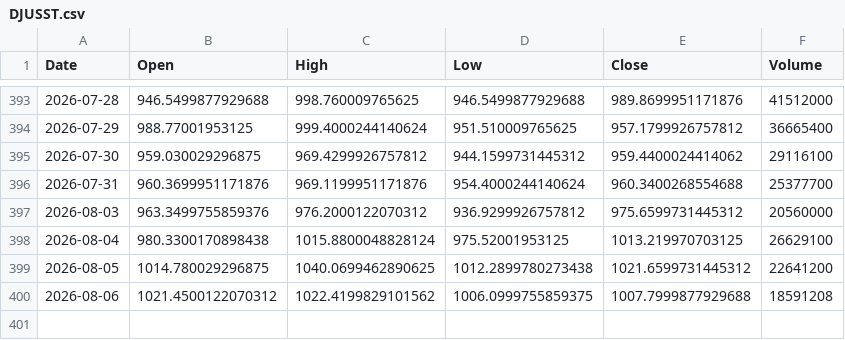
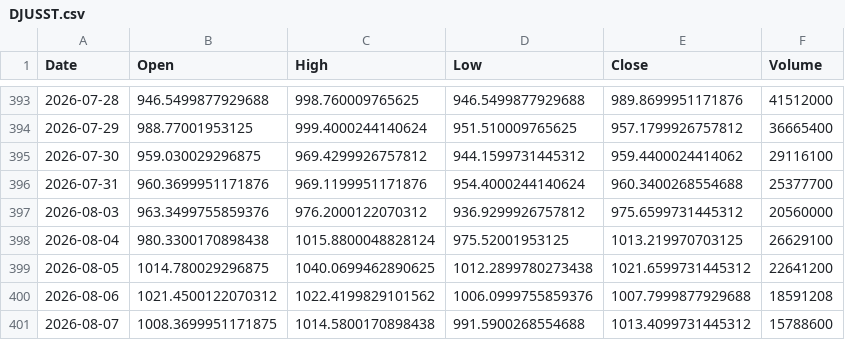
Before and after one commit to simsisim/dowJonesIndex_download, a CSV file: data/market_data/daily/DJUSST.csv, drawn as a sheet; only a part is shown, gaps mark what is left out.

```diff
--- a/data/market_data/daily/DJUSST.csv
+++ b/data/market_data/daily/DJUSST.csv
@@ -399,2 +399,3 @@ Date,Open,High,Low,Close,Volume
 2026-08-05,1014.780029296875,1040.0699462890625,1012.2899780273438,1021.6599731445312,22641200
-2026-08-06,1021.4500122070312,1022.4199829101562,1006.0999755859375,1007.7999877929688,18591208
+2026-08-06,1021.4500122070312,1022.4199829101562,1006.0999755859376,1007.7999877929688,18591208
+2026-08-07,1008.3699951171875,1014.5800170898438,991.5900268554688,1013.4099731445312,15788600
```
Also changed, not shown: data/market_data/daily/GSPC.csv, data/market_data/daily/NDX.csv, 2 other files.
